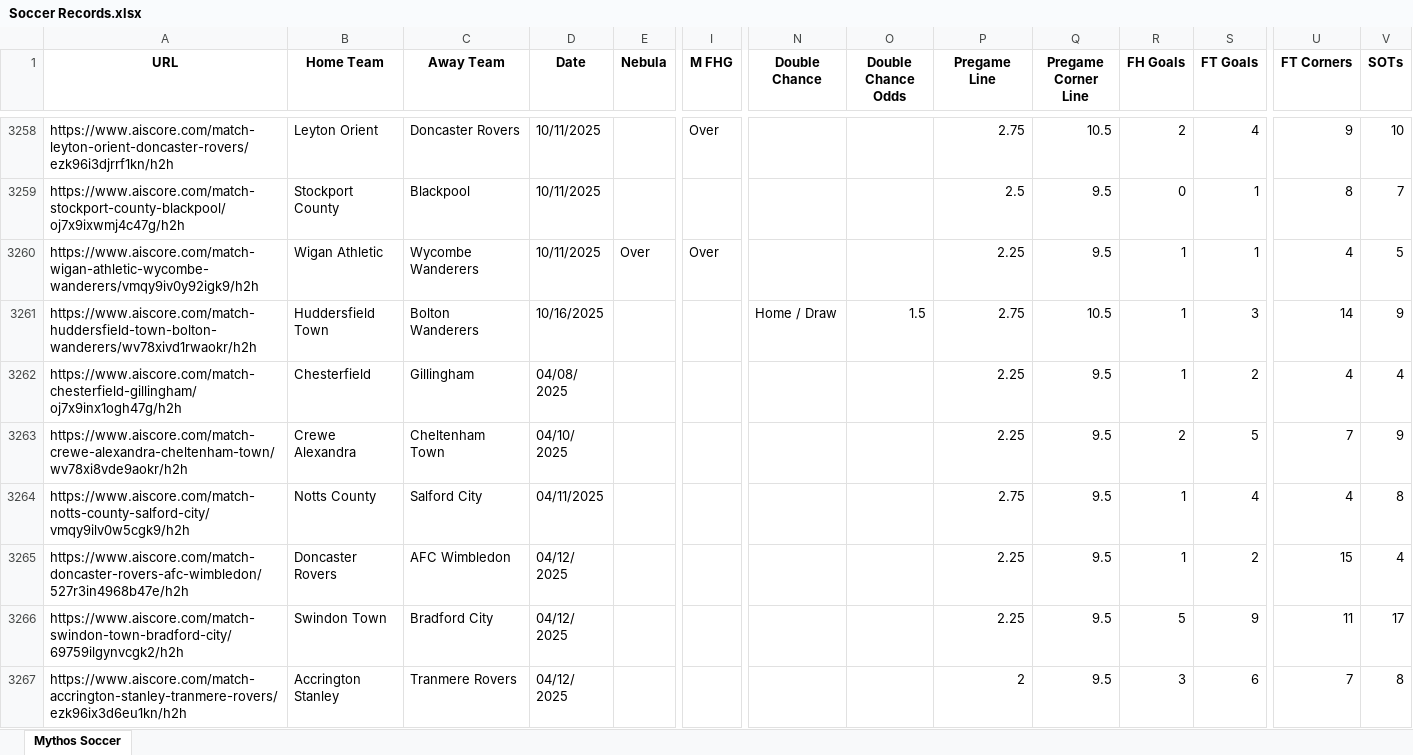
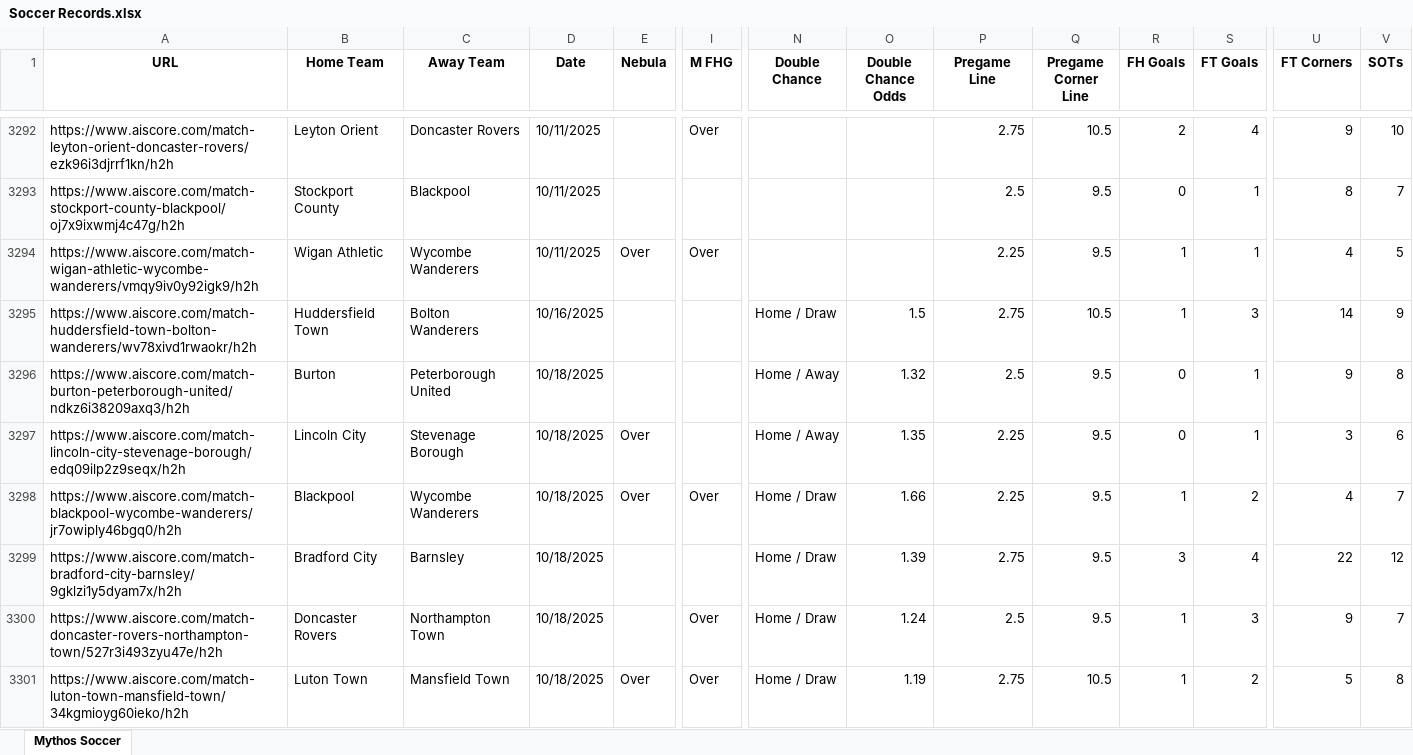
Before and after one commit to Captain-Duckie/whop, an Excel workbook: public/Soccer Records.xlsx, sheet Mythos Soccer, drawn as a sheet; only a part is shown, gaps mark what is left out; the shorter side is filled out with more unchanged rows; values as stored, in another font and other column widths than the file's, no borders; rows hold the shown columns only; the diff covers the shown part only; the diff names each change by its address in the sheet, - before the commit and + after, or states it on an @@ line.

Commit message:
Auto-update Soccer Records at 2025-10-18T13:15:33.159479

```diff
--- a/public/Soccer Records.xlsx (sheet Mythos Soccer)
+++ b/public/Soccer Records.xlsx (sheet Mythos Soccer)
+row 3296: https://www.aiscore.com/match-burton-peterborough-united/ndkz6i38209axq3/h2h | Burton | Peterborough United | 10/18/2025 |  |  | Home / Away | 1.32 | 2.5 | 9.5 | 0 | 1 | 9 | 8
+row 3297: https://www.aiscore.com/match-lincoln-city-stevenage-borough/edq09ilp2z9seqx/h2h | Lincoln City | Stevenage Borough | 10/18/2025 | Over |  | Home / Away | 1.35 | 2.25 | 9.5 | 0 | 1 | 3 | 6
+row 3298: https://www.aiscore.com/match-blackpool-wycombe-wanderers/jr7owiply46bgq0/h2h | Blackpool | Wycombe Wanderers | 10/18/2025 | Over | Over | Home / Draw | 1.66 | 2.25 | 9.5 | 1 | 2 | 4 | 7
+row 3299: https://www.aiscore.com/match-bradford-city-barnsley/9gklzi1y5dyam7x/h2h | Bradford City | Barnsley | 10/18/2025 |  |  | Home / Draw | 1.39 | 2.75 | 9.5 | 3 | 4 | 22 | 12
+row 3300: https://www.aiscore.com/match-doncaster-rovers-northampton-town/527r3i493zyu47e/h2h | Doncaster Rovers | Northampton Town | 10/18/2025 |  | Over | Home / Draw | 1.24 | 2.5 | 9.5 | 1 | 3 | 9 | 7
+row 3301: https://www.aiscore.com/match-luton-town-mansfield-town/34kgmioyg60ieko/h2h | Luton Town | Mansfield Town | 10/18/2025 | Over | Over | Home / Draw | 1.19 | 2.75 | 10.5 | 1 | 2 | 5 | 8
```
Also changed, not shown: 122 added rows and 5 removed rows elsewhere in this sheet.
